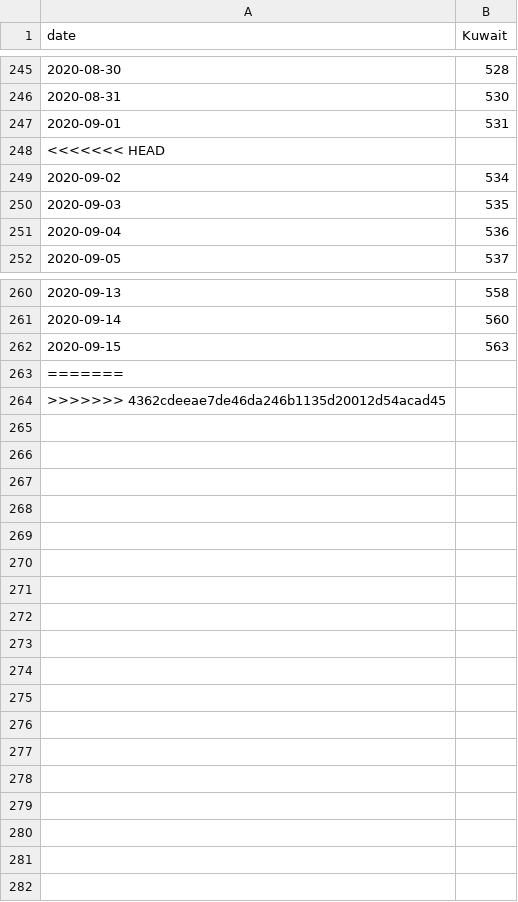
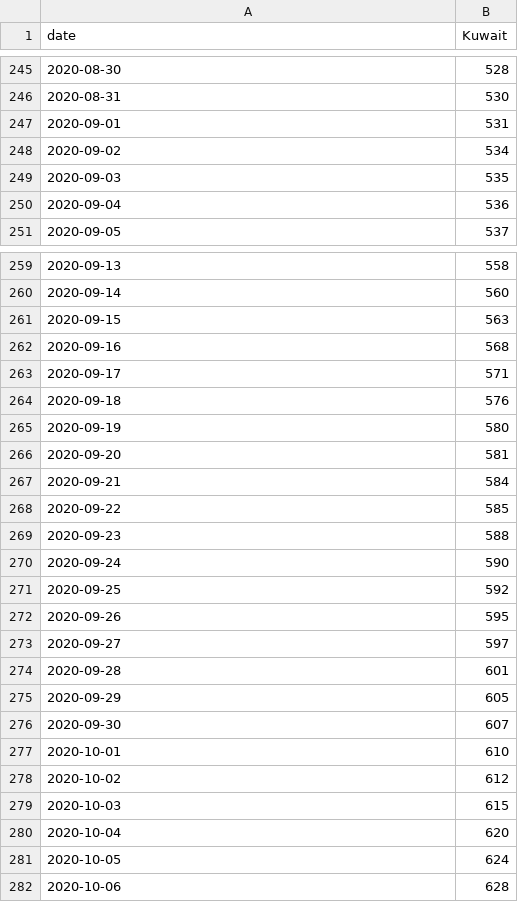
Before and after one commit to nitromannitol/nitromannitol.github.io, a CSV file: aggregate/total_deaths.csv, drawn as a sheet; only a part is shown, gaps mark what is left out.

```diff
--- a/aggregate/total_deaths.csv
+++ b/aggregate/total_deaths.csv
@@ -247,3 +247,2 @@ date,Kuwait
 2020-09-01,531
-<<<<<<< HEAD
 2020-09-02,534
@@ -262,3 +261,22 @@ date,Kuwait
 2020-09-15,563
-=======
->>>>>>> 4362cdeeae7de46da246b1135d20012d54acad45
+2020-09-16,568
+2020-09-17,571
+2020-09-18,576
+2020-09-19,580
+2020-09-20,581
+2020-09-21,584
+2020-09-22,585
+2020-09-23,588
+2020-09-24,590
+2020-09-25,592
+2020-09-26,595
+2020-09-27,597
+2020-09-28,601
+2020-09-29,605
+2020-09-30,607
+2020-10-01,610
+2020-10-02,612
+2020-10-03,615
+2020-10-04,620
+2020-10-05,624
+2020-10-06,628
```
Also changed, not shown: aggregate/model_r.csv, aggregate/total_cases.csv, 4 other files.
